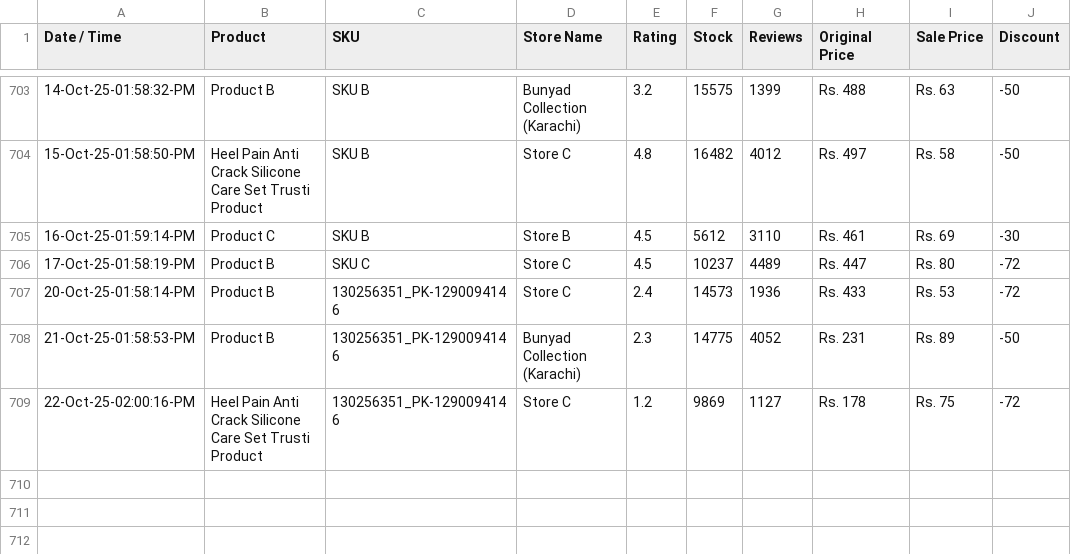
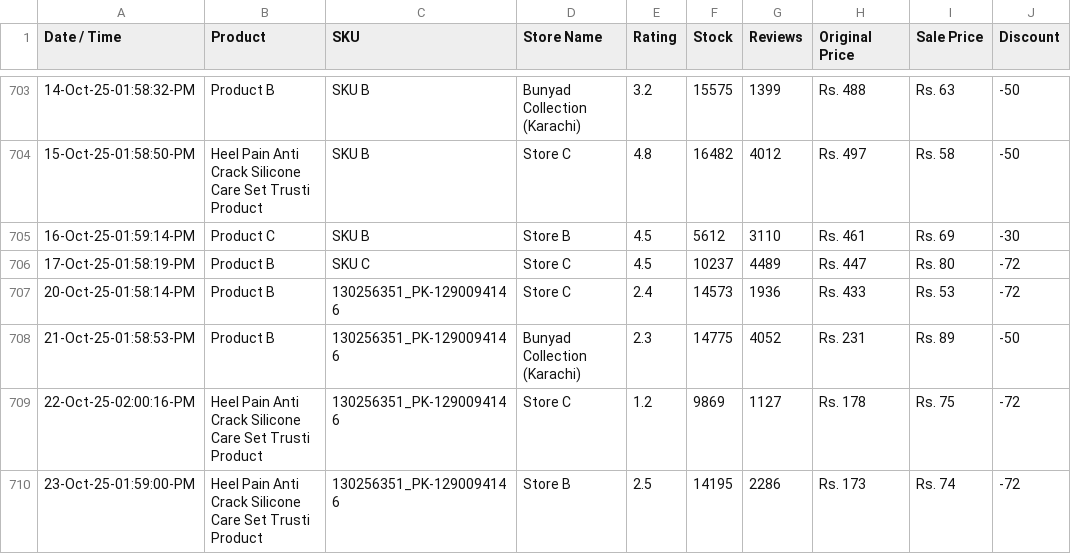
Before and after one commit to shafqatjan/url2image, a CSV file: data.csv, drawn as a sheet; only a part is shown, gaps mark what is left out.

Commit message:
23-Oct-25-01:59:00:PM

```diff
--- a/data.csv
+++ b/data.csv
@@ -709 +709,2 @@ Date / Time,Product,SKU,Store Name,Rating,Stock,Reviews,Original Price,Sale Pric
 22-Oct-25-02:00:16-PM,Heel Pain Anti Crack Silicone Care Set Trusti Product,130256351_PK-1290094146,Store C,1.2,9869,1127,Rs. 178,Rs. 75,-72
+23-Oct-25-01:59:00-PM,Heel Pain Anti Crack Silicone Care Set Trusti Product,130256351_PK-1290094146,Store B,2.5,14195,2286,Rs. 173,Rs. 74,-72
```
